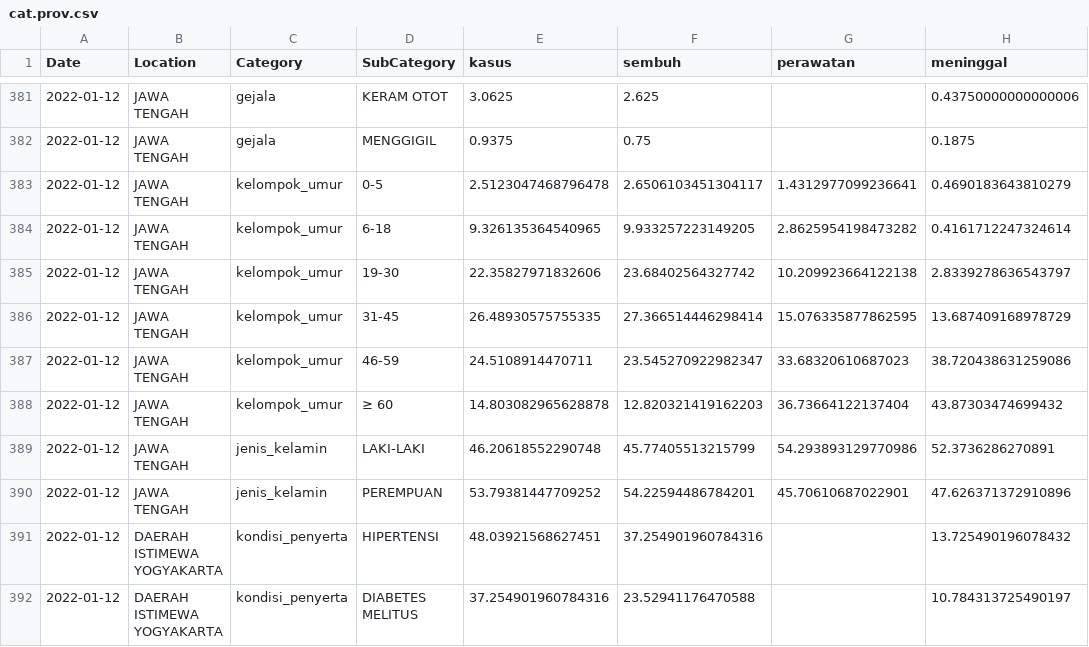
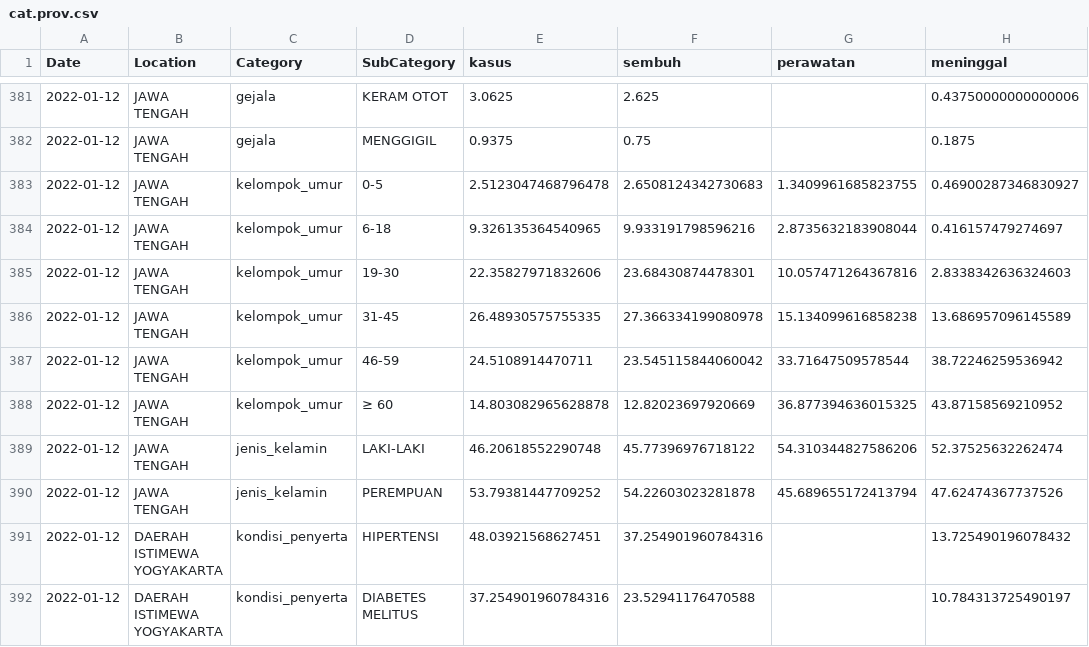
Before and after one commit to erlange/INACOVID, a CSV file: data/csv/cat.prov.csv, drawn as a sheet; only a part is shown, gaps mark what is left out; the diff covers the shown part only.

```diff
--- a/data/csv/cat.prov.csv
+++ b/data/csv/cat.prov.csv
@@ -382,10 +382,10 @@
 "2022-01-12","JAWA TENGAH","gejala","MENGGIGIL",0.9375,0.75,,0.1875
-"2022-01-12","JAWA TENGAH","kelompok_umur","0-5",2.5123047468796478,2.6506103451304117,1.4312977099236641,0.4690183643810279
-"2022-01-12","JAWA TENGAH","kelompok_umur","6-18",9.326135364540965,9.933257223149205,2.8625954198473282,0.4161712247324614
-"2022-01-12","JAWA TENGAH","kelompok_umur","19-30",22.35827971832606,23.68402564327742,10.209923664122138,2.8339278636543797
-"2022-01-12","JAWA TENGAH","kelompok_umur","31-45",26.48930575755335,27.366514446298414,15.076335877862595,13.687409168978729
-"2022-01-12","JAWA TENGAH","kelompok_umur","46-59",24.5108914470711,23.545270922982347,33.68320610687023,38.720438631259086
-"2022-01-12","JAWA TENGAH","kelompok_umur","≥ 60",14.803082965628878,12.820321419162203,36.73664122137404,43.87303474699432
-"2022-01-12","JAWA TENGAH","jenis_kelamin","LAKI-LAKI",46.20618552290748,45.77405513215799,54.293893129770986,52.3736286270891
-"2022-01-12","JAWA TENGAH","jenis_kelamin","PEREMPUAN",53.79381447709252,54.22594486784201,45.70610687022901,47.626371372910896
+"2022-01-12","JAWA TENGAH","kelompok_umur","0-5",2.5123047468796478,2.6508124342730683,1.3409961685823755,0.46900287346830927
+"2022-01-12","JAWA TENGAH","kelompok_umur","6-18",9.326135364540965,9.933191798596216,2.8735632183908044,0.416157479274697
+"2022-01-12","JAWA TENGAH","kelompok_umur","19-30",22.35827971832606,23.68430874478301,10.057471264367816,2.8338342636324603
+"2022-01-12","JAWA TENGAH","kelompok_umur","31-45",26.48930575755335,27.366334199080978,15.134099616858238,13.686957096145589
+"2022-01-12","JAWA TENGAH","kelompok_umur","46-59",24.5108914470711,23.545115844060042,33.71647509578544,38.72246259536942
+"2022-01-12","JAWA TENGAH","kelompok_umur","≥ 60",14.803082965628878,12.82023697920669,36.877394636015325,43.87158569210952
+"2022-01-12","JAWA TENGAH","jenis_kelamin","LAKI-LAKI",46.20618552290748,45.77396976718122,54.310344827586206,52.37525632262474
+"2022-01-12","JAWA TENGAH","jenis_kelamin","PEREMPUAN",53.79381447709252,54.22603023281878,45.689655172413794,47.62474367737526
 "2022-01-12","DAERAH ISTIMEWA YOGYAKARTA","kondisi_penyerta","HIPERTENSI",48.03921568627451,37.254901960784316,,13.725490196078432
```
Also changed, not shown: 165 edited cells elsewhere in this file, data/csv/cat.natl.csv.
